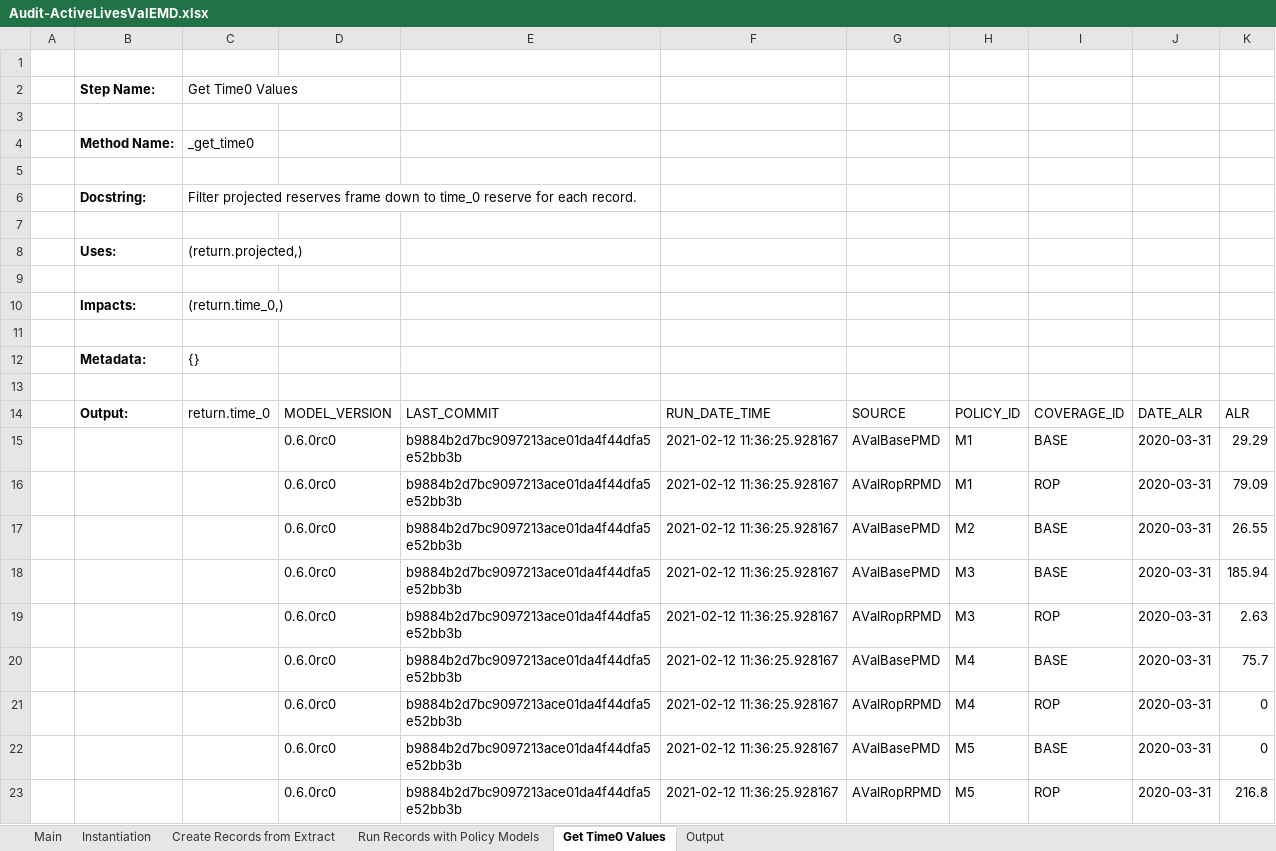
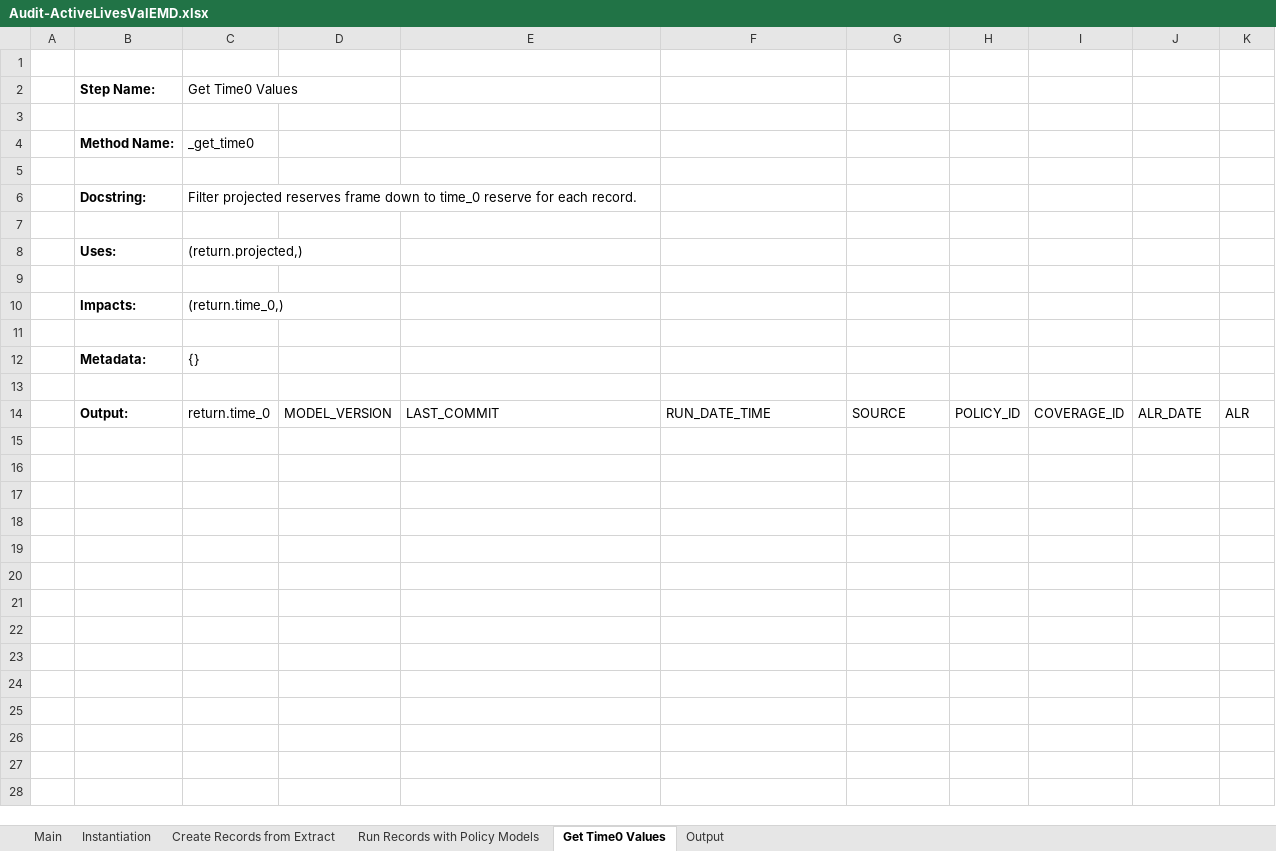
Before and after one commit to footings/footings-idi-model, an Excel workbook: dev/_downloads/9cf0c50576345a1a2bf3946b7ca51d94/Audit-ActiveLivesValEMD.xlsx, sheet Get Time0 Values, drawn as a sheet; values as stored, in another font and other column widths than the file's, no borders; the diff names each change by its address in the sheet, - before the commit and + after, or states it on an @@ line.

```diff
--- a/dev/_downloads/9cf0c50576345a1a2bf3946b7ca51d94/Audit-ActiveLivesValEMD.xlsx (sheet Get Time0 Values)
+++ b/dev/_downloads/9cf0c50576345a1a2bf3946b7ca51d94/Audit-ActiveLivesValEMD.xlsx (sheet Get Time0 Values)
-J14: DATE_ALR
+J14: ALR_DATE
-row 15:  |  |  | 0.6.0rc0 | b9884b2d7bc9097213ace01da4f44dfa5e52bb3b | 2021-02-12 11:36:25.928167 | AValBasePMD | M1 | BASE | 2020-03-31 | 29.29
-row 16:  |  |  | 0.6.0rc0 | b9884b2d7bc9097213ace01da4f44dfa5e52bb3b | 2021-02-12 11:36:25.928167 | AValRopRPMD | M1 | ROP | 2020-03-31 | 79.09
-row 17:  |  |  | 0.6.0rc0 | b9884b2d7bc9097213ace01da4f44dfa5e52bb3b | 2021-02-12 11:36:25.928167 | AValBasePMD | M2 | BASE | 2020-03-31 | 26.55
-row 18:  |  |  | 0.6.0rc0 | b9884b2d7bc9097213ace01da4f44dfa5e52bb3b | 2021-02-12 11:36:25.928167 | AValBasePMD | M3 | BASE | 2020-03-31 | 185.94
-row 19:  |  |  | 0.6.0rc0 | b9884b2d7bc9097213ace01da4f44dfa5e52bb3b | 2021-02-12 11:36:25.928167 | AValRopRPMD | M3 | ROP | 2020-03-31 | 2.63
-row 20:  |  |  | 0.6.0rc0 | b9884b2d7bc9097213ace01da4f44dfa5e52bb3b | 2021-02-12 11:36:25.928167 | AValBasePMD | M4 | BASE | 2020-03-31 | 75.7
-row 21:  |  |  | 0.6.0rc0 | b9884b2d7bc9097213ace01da4f44dfa5e52bb3b | 2021-02-12 11:36:25.928167 | AValRopRPMD | M4 | ROP | 2020-03-31 | 0
-row 22:  |  |  | 0.6.0rc0 | b9884b2d7bc9097213ace01da4f44dfa5e52bb3b | 2021-02-12 11:36:25.928167 | AValBasePMD | M5 | BASE | 2020-03-31 | 0
-row 23:  |  |  | 0.6.0rc0 | b9884b2d7bc9097213ace01da4f44dfa5e52bb3b | 2021-02-12 11:36:25.928167 | AValRopRPMD | M5 | ROP | 2020-03-31 | 216.8
```
Also changed, not shown: sheet Output, sheet Run Records with Policy Models, 54 other files.
